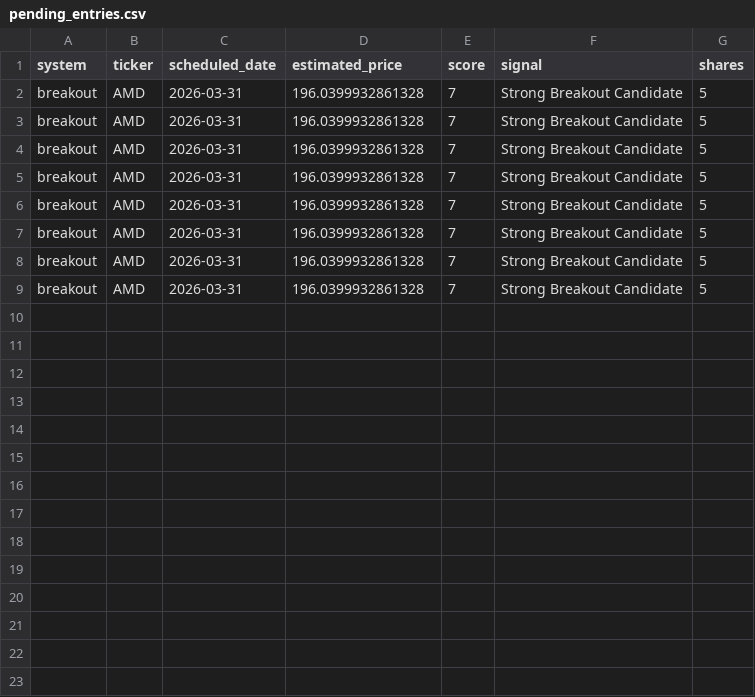
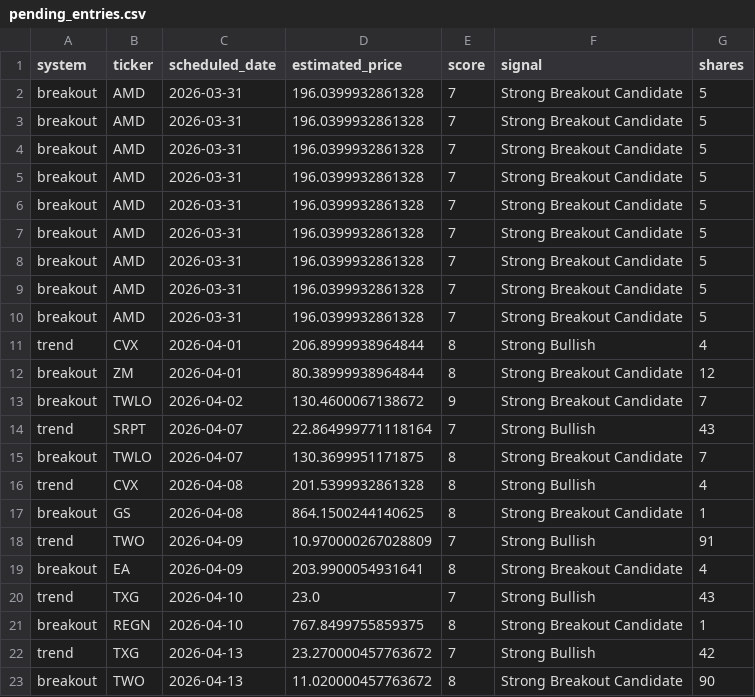
Before and after one commit to mrpink970/sector-research-system, a CSV file: data/stocks/pending_entries.csv, drawn as a sheet.

```diff
--- a/data/stocks/pending_entries.csv
+++ b/data/stocks/pending_entries.csv
@@ -9 +9,15 @@ breakout,AMD,2026-03-31,196.0399932861328,7,Strong Breakout Candidate,5
 breakout,AMD,2026-03-31,196.0399932861328,7,Strong Breakout Candidate,5
+breakout,AMD,2026-03-31,196.0399932861328,7,Strong Breakout Candidate,5
+trend,CVX,2026-04-01,206.8999938964844,8,Strong Bullish,4
+breakout,ZM,2026-04-01,80.38999938964844,8,Strong Breakout Candidate,12
+breakout,TWLO,2026-04-02,130.4600067138672,9,Strong Breakout Candidate,7
+trend,SRPT,2026-04-07,22.864999771118164,7,Strong Bullish,43
+breakout,TWLO,2026-04-07,130.3699951171875,8,Strong Breakout Candidate,7
+trend,CVX,2026-04-08,201.5399932861328,8,Strong Bullish,4
+breakout,GS,2026-04-08,864.1500244140625,8,Strong Breakout Candidate,1
+trend,TWO,2026-04-09,10.970000267028809,7,Strong Bullish,91
+breakout,EA,2026-04-09,203.9900054931641,8,Strong Breakout Candidate,4
+trend,TXG,2026-04-10,23.0,7,Strong Bullish,43
+breakout,REGN,2026-04-10,767.8499755859375,8,Strong Breakout Candidate,1
+trend,TXG,2026-04-13,23.270000457763672,7,Strong Bullish,42
+breakout,TWO,2026-04-13,11.020000457763672,8,Strong Breakout Candidate,90
```
Also changed, not shown: data/stocks/dashboard_data.csv, data/stocks/stock_breakout_candidates_history.csv, 5 other files.
